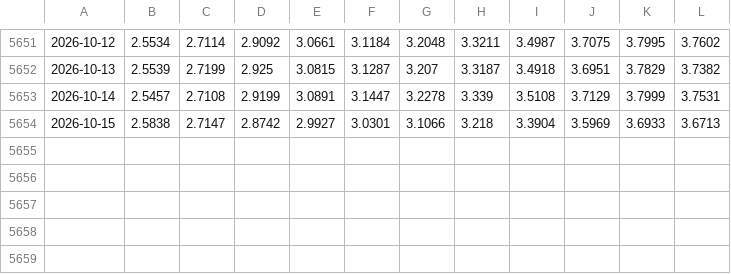
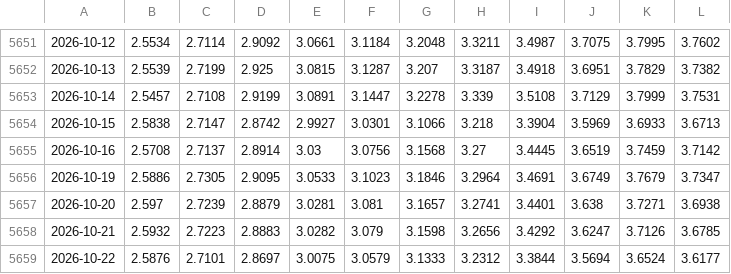
Before and after one commit to lapomazzari/euro-rates-monitor, a CSV file: data/processed/spot_aaa.csv, drawn as a sheet; only a part is shown, gaps mark what is left out.

```diff
--- a/data/processed/spot_aaa.csv
+++ b/data/processed/spot_aaa.csv
@@ -5654 +5654,6 @@
 2026-10-15,2.5838,2.7147,2.8742,2.9927,3.0301,3.1066,3.218,3.3904,3.5969,3.6933,3.6713
+2026-10-16,2.5708,2.7137,2.8914,3.03,3.0756,3.1568,3.27,3.4445,3.6519,3.7459,3.7142
+2026-10-19,2.5886,2.7305,2.9095,3.0533,3.1023,3.1846,3.2964,3.4691,3.6749,3.7679,3.7347
+2026-10-20,2.597,2.7239,2.8879,3.0281,3.081,3.1657,3.2741,3.4401,3.638,3.7271,3.6938
+2026-10-21,2.5932,2.7223,2.8883,3.0282,3.079,3.1598,3.2656,3.4292,3.6247,3.7126,3.6785
+2026-10-22,2.5876,2.7101,2.8697,3.0075,3.0579,3.1333,3.2312,3.3844,3.5694,3.6524,3.6177
```
Also changed, not shown: data/processed/credit_all_minus_aaa_bp.csv, data/processed/curve_measures.csv, 14 other files.
